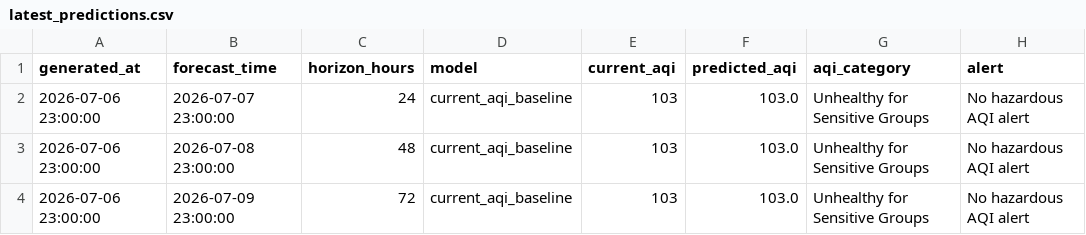
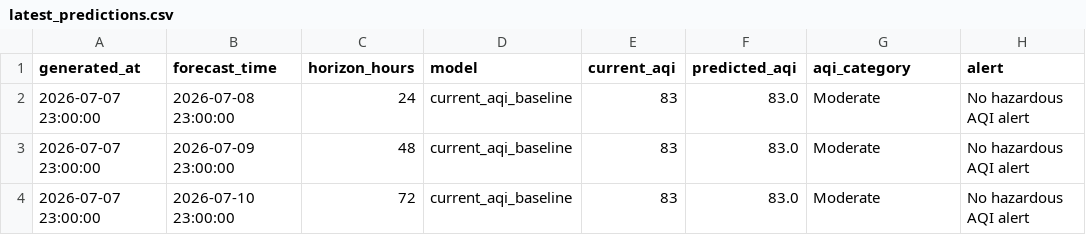
Before and after one commit to khizerrizvi12/Pearls-AQI-Predictor, a CSV file: data/processed/latest_predictions.csv, drawn as a sheet.

```diff
--- a/data/processed/latest_predictions.csv
+++ b/data/processed/latest_predictions.csv
@@ -1,4 +1,4 @@
 generated_at,forecast_time,horizon_hours,model,current_aqi,predicted_aqi,aqi_category,alert
-2026-07-06 23:00:00,2026-07-07 23:00:00,24,current_aqi_baseline,103,103.0,Unhealthy for Sensitive Groups,No hazardous AQI alert
-2026-07-06 23:00:00,2026-07-08 23:00:00,48,current_aqi_baseline,103,103.0,Unhealthy for Sensitive Groups,No hazardous AQI alert
-2026-07-06 23:00:00,2026-07-09 23:00:00,72,current_aqi_baseline,103,103.0,Unhealthy for Sensitive Groups,No hazardous AQI alert
+2026-07-07 23:00:00,2026-07-08 23:00:00,24,current_aqi_baseline,83,83.0,Moderate,No hazardous AQI alert
+2026-07-07 23:00:00,2026-07-09 23:00:00,48,current_aqi_baseline,83,83.0,Moderate,No hazardous AQI alert
+2026-07-07 23:00:00,2026-07-10 23:00:00,72,current_aqi_baseline,83,83.0,Moderate,No hazardous AQI alert
```
Also changed, not shown: data/processed/model_metrics.csv, data/raw/karachi_weather_air_quality_hourly.csv.
